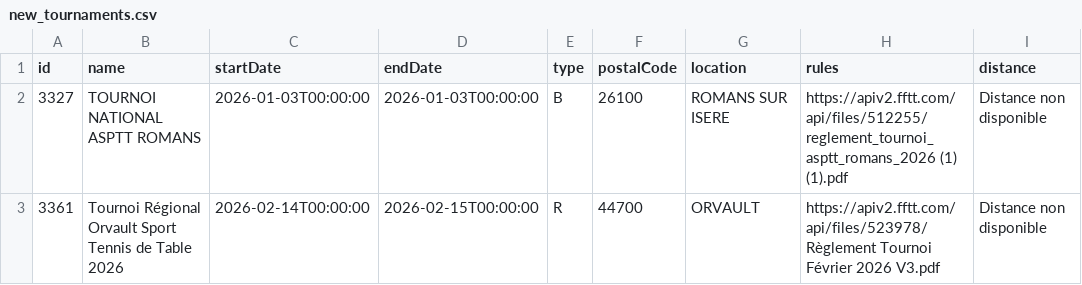
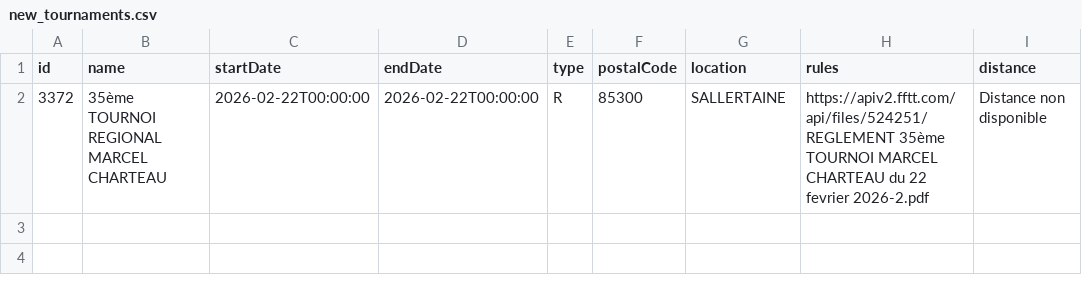
Before and after one commit to dcuenot/scrape_tournaments, a CSV file: csv/new_tournaments.csv, drawn as a sheet; removed rows and columns are numbered as before the commit, all else as after; the diff names each change by its address in the sheet, - before the commit and + after, or states it on an @@ line.

```diff
--- a/csv/new_tournaments.csv
+++ b/csv/new_tournaments.csv
-row 2: 3327 | TOURNOI NATIONAL ASPTT ROMANS | 2026-01-03T00:00:00 | 2026-01-03T00:00:00 | B | 26100 | ROMANS SUR ISERE | https://apiv2.fftt.com/api/files/512255/reglement_tournoi_asptt_romans_2026 (1) (1).pdf | Distance non disponible
-row 3: 3361 | Tournoi Régional Orvault Sport Tennis de Table 2026 | 2026-02-14T00:00:00 | 2026-02-15T00:00:00 | R | 44700 | ORVAULT | https://apiv2.fftt.com/api/files/523978/Règlement Tournoi Février 2026 V3.pdf | Distance non disponible
+row 2: 3372 | 35ème TOURNOI REGIONAL MARCEL CHARTEAU | 2026-02-22T00:00:00 | 2026-02-22T00:00:00 | R | 85300 | SALLERTAINE | https://apiv2.fftt.com/api/files/524251/REGLEMENT 35ème TOURNOI MARCEL CHARTEAU du 22 fevrier 2026-2.pdf | Distance non disponible
```
Also changed, not shown: csv/tournois.csv.
